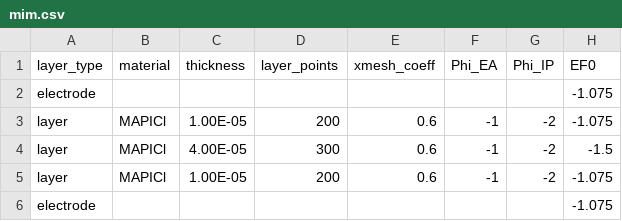
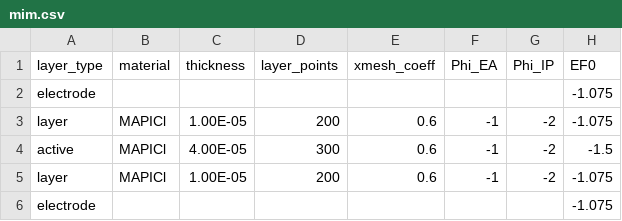
Before and after one commit to barnesgroupICL/Driftfusion, a CSV file: Input_files/mim.csv, drawn as a sheet; only a part is shown; the diff names each change by its address in the sheet, - before the commit and + after, or states it on an @@ line.

```diff
--- a/Input_files/mim.csv
+++ b/Input_files/mim.csv
-A4 (layer_type): layer
+A4 (layer_type): active
```
Also changed, not shown: Input_files/1_layer_single_carrier.csv, Input_files/1_layer_test.csv, 3 other files.
